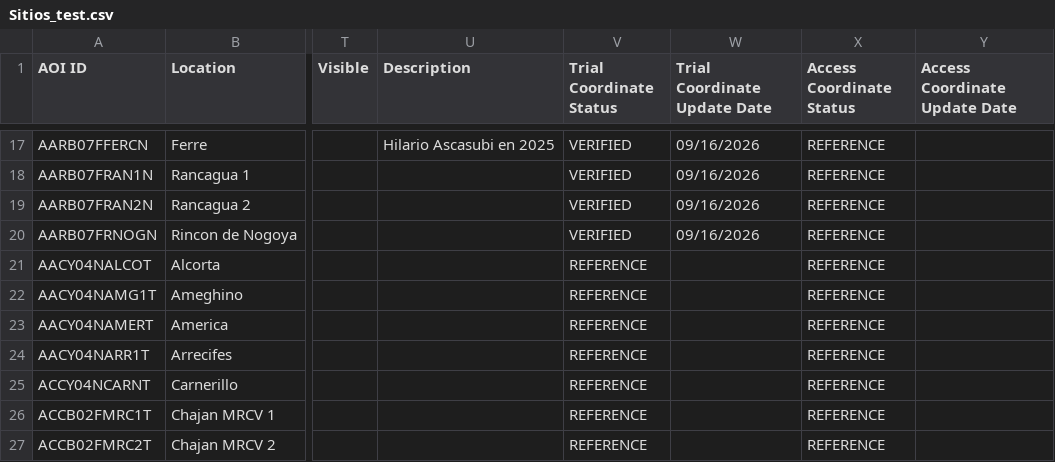
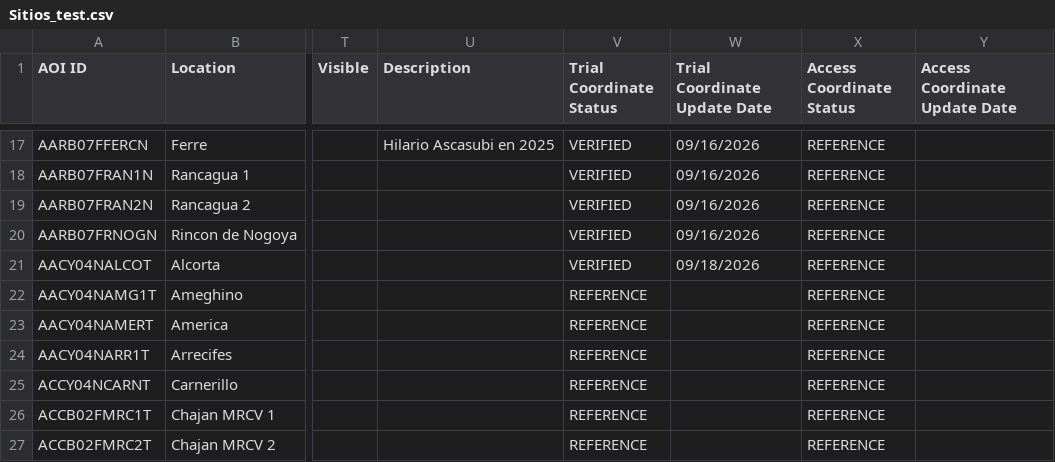
Before and after one commit to LAAR-TESTING-AR/field-trial-platform, a CSV file: Sitios_test.csv, drawn as a sheet; only a part is shown, gaps mark what is left out; the diff names each change by its address in the sheet, - before the commit and + after, or states it on an @@ line.

Commit message:
Actualizacion automatica de Sitios.csv desde SharePoint

```diff
--- a/Sitios_test.csv
+++ b/Sitios_test.csv
-V21 (Trial Coordinate Status): REFERENCE
+V21 (Trial Coordinate Status): VERIFIED
-W21 (Trial Coordinate Update Date): (empty)
+W21 (Trial Coordinate Update Date): 09/18/2026
```
